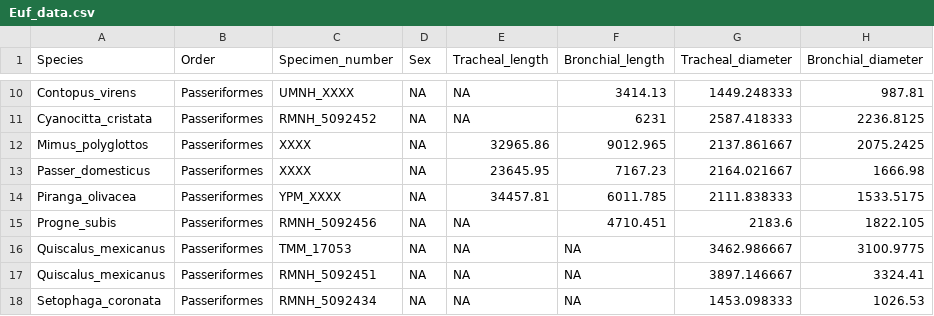
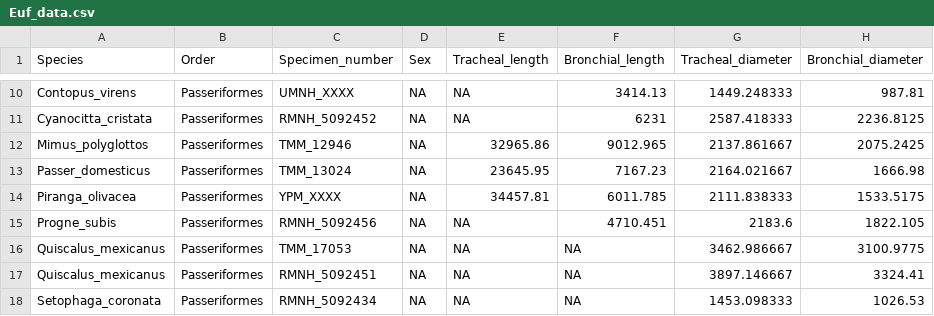
Before and after one commit to LucasLegendre/eufalconimorph_syrinx, a CSV file: Euf_data.csv, drawn as a sheet; only a part is shown, gaps mark what is left out; the diff names each change by its address in the sheet, - before the commit and + after, or states it on an @@ line.

Commit message:
Update Euf_data.csv

```diff
--- a/Euf_data.csv
+++ b/Euf_data.csv
-C12 (Specimen_number): XXXX
+C12 (Specimen_number): TMM_12946
-C13 (Specimen_number): XXXX
+C13 (Specimen_number): TMM_13024
```
